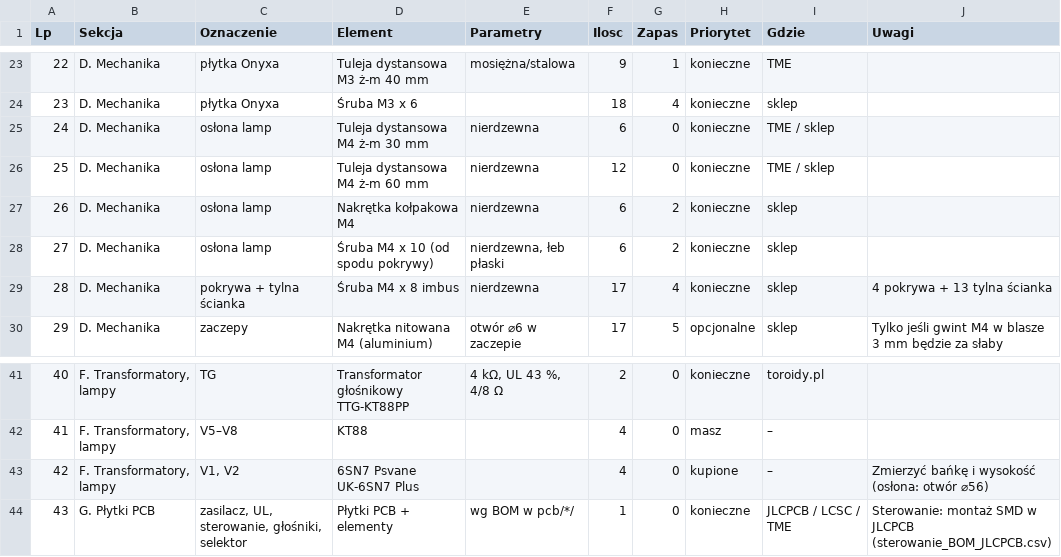
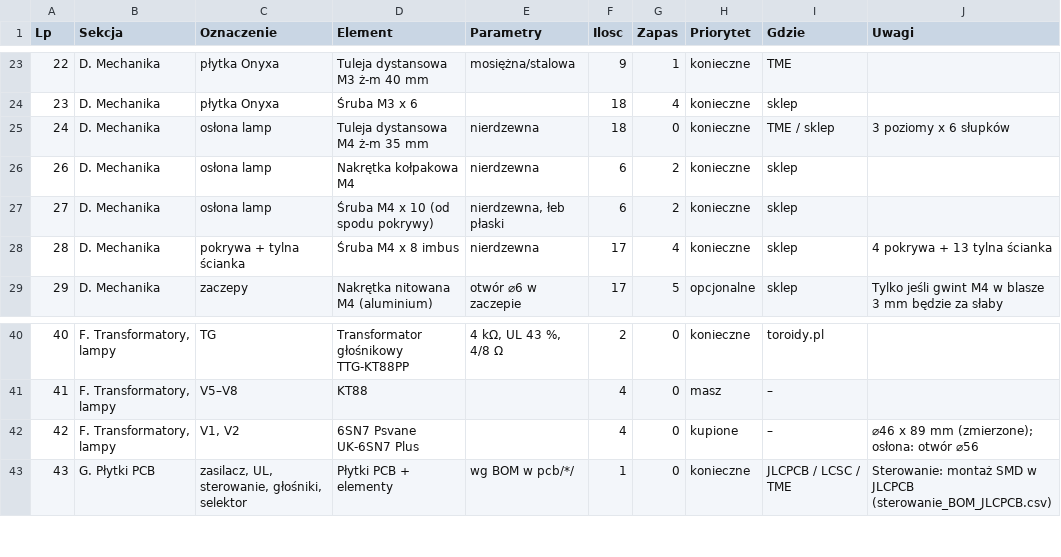
Before and after one commit to sieraczynski-lab/Williamson-KT88, a CSV file: bom/do_zamowienia.csv, drawn as a sheet; only a part is shown, gaps mark what is left out.

```diff
--- a/bom/do_zamowienia.csv
+++ b/bom/do_zamowienia.csv
@@ -24,4 +24,3 @@
 23;D. Mechanika;płytka Onyxa;Śruba M3 x 6;;18;4;konieczne;sklep;
-24;D. Mechanika;osłona lamp;Tuleja dystansowa M4 ż-m 30 mm;nierdzewna;6;0;konieczne;TME / sklep;
-25;D. Mechanika;osłona lamp;Tuleja dystansowa M4 ż-m 60 mm;nierdzewna;12;0;konieczne;TME / sklep;
+24;D. Mechanika;osłona lamp;Tuleja dystansowa M4 ż-m 35 mm;nierdzewna;18;0;konieczne;TME / sklep;3 poziomy x 6 słupków
 26;D. Mechanika;osłona lamp;Nakrętka kołpakowa M4;nierdzewna;6;2;konieczne;sklep;
@@ -42,3 +41,3 @@
 41;F. Transformatory, lampy;V5–V8;KT88;;4;0;masz;–;
-42;F. Transformatory, lampy;V1, V2;6SN7 Psvane UK-6SN7 Plus;;4;0;kupione;–;Zmierzyć bańkę i wysokość (osłona: otwór ⌀56)
+42;F. Transformatory, lampy;V1, V2;6SN7 Psvane UK-6SN7 Plus;;4;0;kupione;–;"⌀46 x 89 mm (zmierzone); osłona: otwór ⌀56"
 43;G. Płytki PCB;zasilacz, UL, sterowanie, głośniki, selektor;Płytki PCB + elementy;wg BOM w pcb/*/;1;0;konieczne;JLCPCB / LCSC / TME;Sterowanie: montaż SMD w JLCPCB (sterowanie_BOM_JLCPCB.csv)
```
Also changed, not shown: obudowa/lista_czesci.csv, 23 other files.
